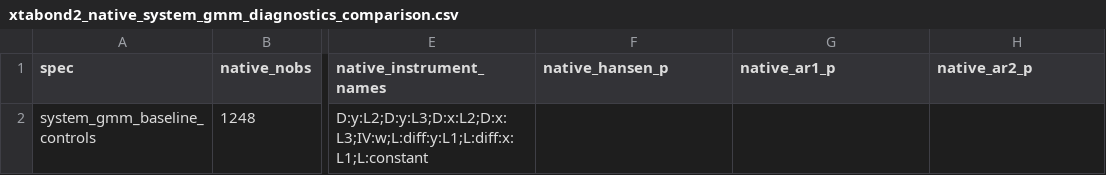
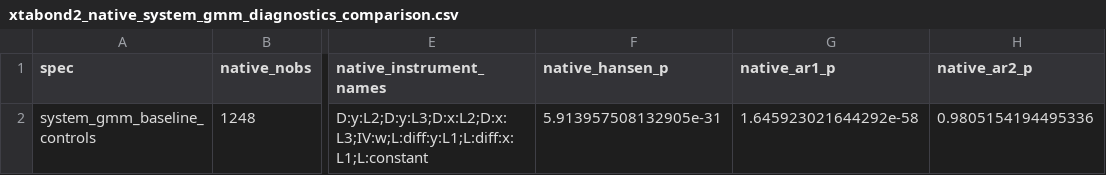
Before and after one commit to Akanom/systemgmmkit, a CSV file: artifacts/parity/xtabond2/xtabond2_native_system_gmm_diagnostics_comparison.csv, drawn as a sheet; only a part is shown, gaps mark what is left out; the diff names each change by its address in the sheet, - before the commit and + after, or states it on an @@ line.

```diff
--- a/artifacts/parity/xtabond2/xtabond2_native_system_gmm_diagnostics_comparison.csv
+++ b/artifacts/parity/xtabond2/xtabond2_native_system_gmm_diagnostics_comparison.csv
-F2 (native_hansen_p): (empty)
+F2 (native_hansen_p): 5.913957508132905e-31
-G2 (native_ar1_p): (empty)
+G2 (native_ar1_p): 1.645923021644292e-58
-H2 (native_ar2_p): (empty)
+H2 (native_ar2_p): 0.9805154194495336
```
Also changed, not shown: artifacts/parity/xtabond2/native_system_gmm_diagnostics.csv, 1 other file.
